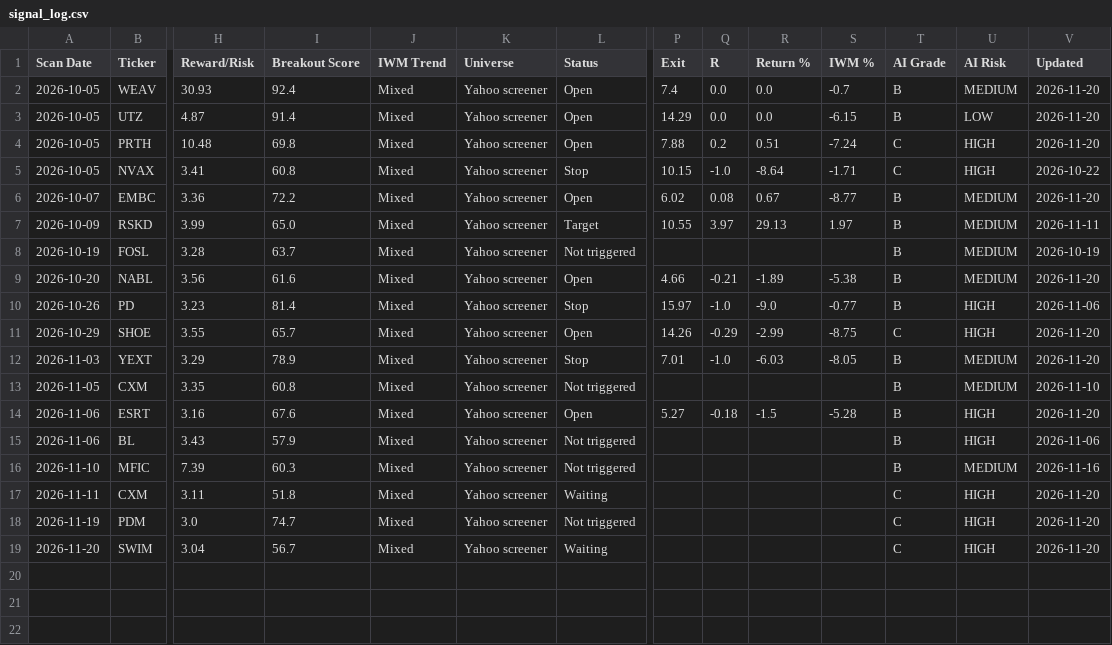
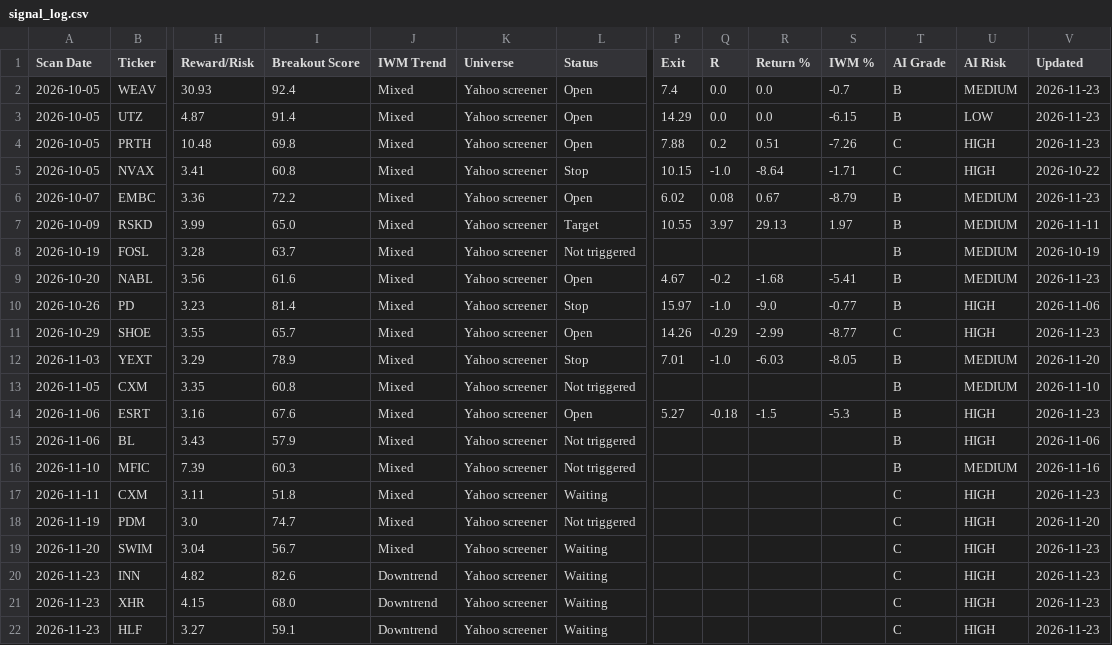
Before and after one commit to wolfmanex/trading-dashboard, a CSV file: signal_log.csv, drawn as a sheet; only a part is shown, gaps mark what is left out; rows hold the shown columns only; the diff names each change by its address in the sheet, - before the commit and + after, or states it on an @@ line.

```diff
--- a/signal_log.csv
+++ b/signal_log.csv
-V2:V4 (Updated): 2026-11-20
+V2:V4 (Updated): 2026-11-23
-S4 (IWM %): -7.24
+S4 (IWM %): -7.26
-S6 (IWM %): -8.77
+S6 (IWM %): -8.79
-V6 (Updated): 2026-11-20
+V6 (Updated): 2026-11-23
-P9 (Exit): 4.66
+P9 (Exit): 4.67
-Q9 (R): -0.21
+Q9 (R): -0.2
-R9 (Return %): -1.89
+R9 (Return %): -1.68
-S9 (IWM %): -5.38
+S9 (IWM %): -5.41
-V9 (Updated): 2026-11-20
+V9 (Updated): 2026-11-23
-S11 (IWM %): -8.75
+S11 (IWM %): -8.77
-V11 (Updated): 2026-11-20
+V11 (Updated): 2026-11-23
-S14 (IWM %): -5.28
+S14 (IWM %): -5.3
-V14 (Updated): 2026-11-20
+V14 (Updated): 2026-11-23
-V17 (Updated): 2026-11-20
+V17 (Updated): 2026-11-23
-V19 (Updated): 2026-11-20
+V19 (Updated): 2026-11-23
+row 20: 2026-11-23 | INN | 4.82 | 82.6 | Downtrend | Yahoo screener | Waiting |  |  |  |  | C | HIGH | 2026-11-23
+row 21: 2026-11-23 | XHR | 4.15 | 68.0 | Downtrend | Yahoo screener | Waiting |  |  |  |  | C | HIGH | 2026-11-23
+row 22: 2026-11-23 | HLF | 3.27 | 59.1 | Downtrend | Yahoo screener | Waiting |  |  |  |  | C | HIGH | 2026-11-23
```
